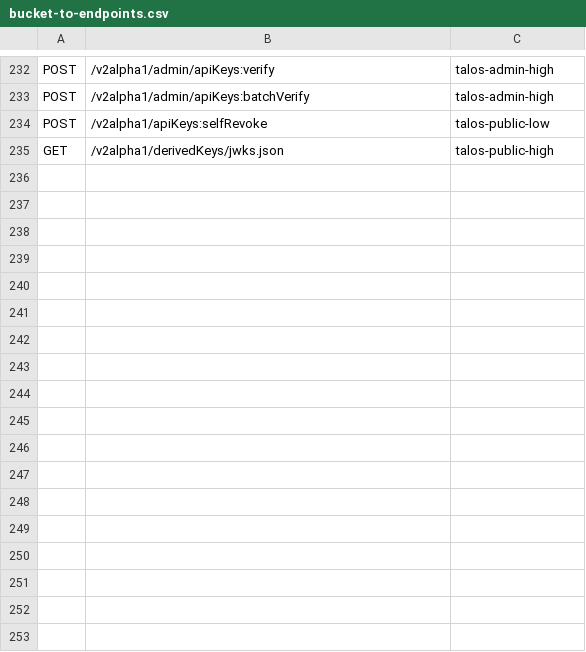
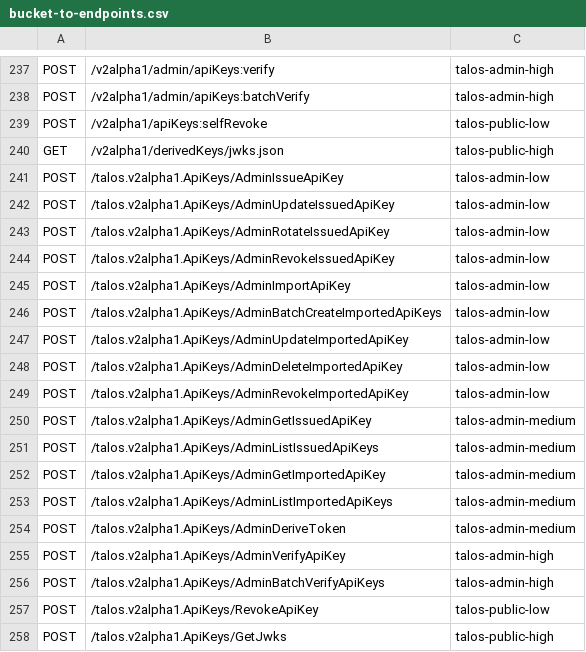
Before and after one commit to ory/docs, a CSV file: src/lib/rate-limits/data/bucket-to-endpoints.csv, drawn as a sheet; only a part is shown, gaps mark what is left out; the diff covers the shown part only; the diff names each change by its address in the sheet, - before the commit and + after, or states it on an @@ line.

Commit message:
chore: add Talos and Keto gRPC endpoints to rate-limit CSVs
Regenerate the rate-limit endpoint reference to include the gRPC-native
paths now mapped to buckets in the backoffice matcher: the 18
talos.v2alpha1.ApiKeys RPCs and 5 additional Keto gRPC services
(ListNamespaces, DeleteRelationTuples, ListRelationTuples, Expand, and
the OPL SyntaxService Check). Thresholds are unchanged; these endpoints
reuse existing buckets.

```diff
--- a/src/lib/rate-limits/data/bucket-to-endpoints.csv
+++ b/src/lib/rate-limits/data/bucket-to-endpoints.csv
+row 241: POST | /talos.v2alpha1.ApiKeys/AdminIssueApiKey | talos-admin-low
+row 242: POST | /talos.v2alpha1.ApiKeys/AdminUpdateIssuedApiKey | talos-admin-low
+row 243: POST | /talos.v2alpha1.ApiKeys/AdminRotateIssuedApiKey | talos-admin-low
+row 244: POST | /talos.v2alpha1.ApiKeys/AdminRevokeIssuedApiKey | talos-admin-low
+row 245: POST | /talos.v2alpha1.ApiKeys/AdminImportApiKey | talos-admin-low
+row 246: POST | /talos.v2alpha1.ApiKeys/AdminBatchCreateImportedApiKeys | talos-admin-low
+row 247: POST | /talos.v2alpha1.ApiKeys/AdminUpdateImportedApiKey | talos-admin-low
+row 248: POST | /talos.v2alpha1.ApiKeys/AdminDeleteImportedApiKey | talos-admin-low
+row 249: POST | /talos.v2alpha1.ApiKeys/AdminRevokeImportedApiKey | talos-admin-low
+row 250: POST | /talos.v2alpha1.ApiKeys/AdminGetIssuedApiKey | talos-admin-medium
+row 251: POST | /talos.v2alpha1.ApiKeys/AdminListIssuedApiKeys | talos-admin-medium
+row 252: POST | /talos.v2alpha1.ApiKeys/AdminGetImportedApiKey | talos-admin-medium
+row 253: POST | /talos.v2alpha1.ApiKeys/AdminListImportedApiKeys | talos-admin-medium
+row 254: POST | /talos.v2alpha1.ApiKeys/AdminDeriveToken | talos-admin-medium
+row 255: POST | /talos.v2alpha1.ApiKeys/AdminVerifyApiKey | talos-admin-high
+row 256: POST | /talos.v2alpha1.ApiKeys/AdminBatchVerifyApiKeys | talos-admin-high
+row 257: POST | /talos.v2alpha1.ApiKeys/RevokeApiKey | talos-public-low
+row 258: POST | /talos.v2alpha1.ApiKeys/GetJwks | talos-public-high
```
Also changed, not shown: 5 added rows elsewhere in this file.
